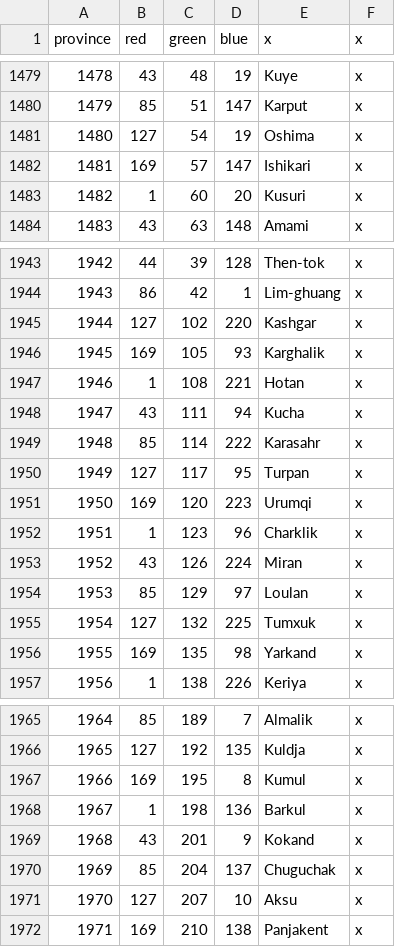
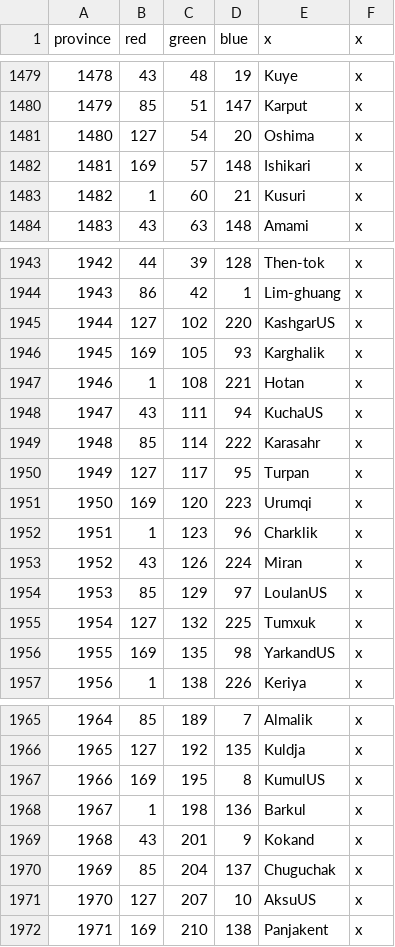
Before and after one commit to JFDCamara/Umbra-Spherae, a CSV file: Umbra Spherae/map/definition.csv, drawn as a sheet; only a part is shown, gaps mark what is left out; the diff covers the shown part only.

Commit message:
Some corrections (still crashes)
Added some vanilla provinces that weren't on the map and corrected
conflicting entries in definiton.csv related to the new vanilla
provinces

```diff
--- a/Umbra Spherae/map/definition.csv
+++ b/Umbra Spherae/map/definition.csv
@@ -1480,5 +1480,5 @@ province;red;green;blue;x;x
 1479;85;51;147;Karput;x
-1480;127;54;19;Oshima;x
-1481;169;57;147;Ishikari;x
-1482;1;60;20;Kusuri;x
+1480;127;54;20;Oshima;x
+1481;169;57;148;Ishikari;x
+1482;1;60;21;Kusuri;x
 1483;43;63;148;Amami;x
@@ -1944,6 +1944,6 @@ province;red;green;blue;x;x
 1943;86;42;1;Lim-ghuang;x
-1944;127;102;220;Kashgar;x
+1944;127;102;220;KashgarUS;x
 1945;169;105;93;Karghalik;x
 1946;1;108;221;Hotan;x
-1947;43;111;94;Kucha;x
+1947;43;111;94;KuchaUS;x
 1948;85;114;222;Karasahr;x
@@ -1953,5 +1953,5 @@ province;red;green;blue;x;x
 1952;43;126;224;Miran;x
-1953;85;129;97;Loulan;x
+1953;85;129;97;LoulanUS;x
 1954;127;132;225;Tumxuk;x
-1955;169;135;98;Yarkand;x
+1955;169;135;98;YarkandUS;x
 1956;1;138;226;Keriya;x
@@ -1966,3 +1966,3 @@ province;red;green;blue;x;x
 1965;127;192;135;Kuldja;x
-1966;169;195;8;Kumul;x
+1966;169;195;8;KumulUS;x
 1967;1;198;136;Barkul;x
@@ -1970,3 +1970,3 @@ province;red;green;blue;x;x
 1969;85;204;137;Chuguchak;x
-1970;127;207;10;Aksu;x
+1970;127;207;10;AksuUS;x
 1971;169;210;138;Panjakent;x
```
Also changed, not shown: 6 edited cells elsewhere in this file, 2 other files.
